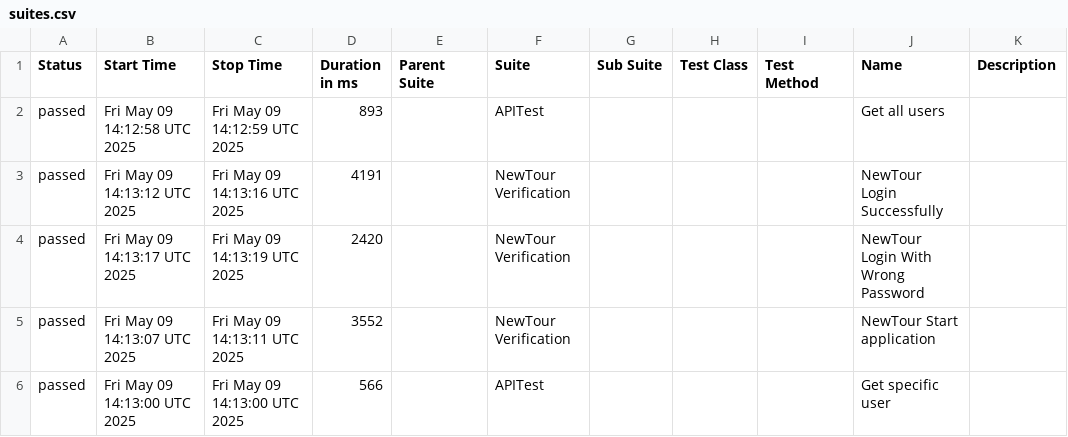
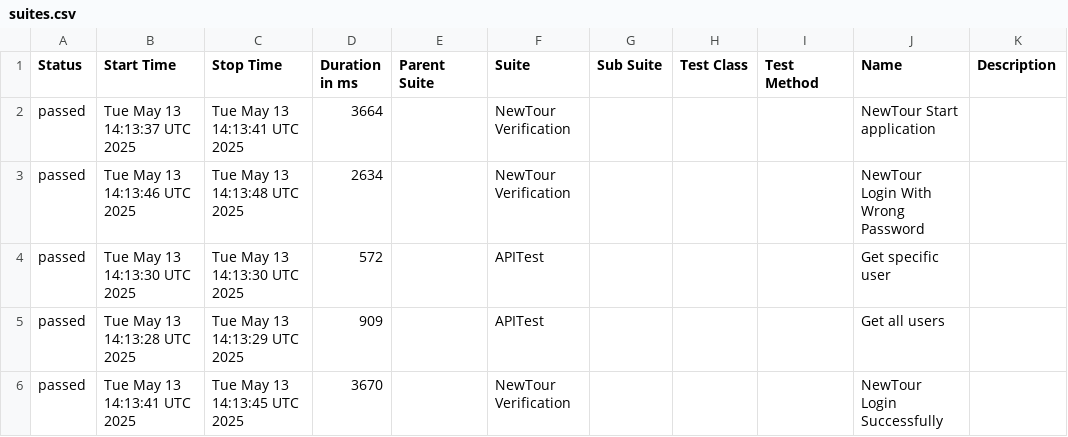
Before and after one commit to Pedrothh/automation-cypress-api-e2e-example, a CSV file: data/suites.csv, drawn as a sheet.

```diff
--- a/data/suites.csv
+++ b/data/suites.csv
@@ -1,6 +1,6 @@
 "Status","Start Time","Stop Time","Duration in ms","Parent Suite","Suite","Sub Suite","Test Class","Test Method","Name","Description"
-"passed","Fri May 09 14:12:58 UTC 2025","Fri May 09 14:12:59 UTC 2025","893","","APITest","","","","Get all users",""
-"passed","Fri May 09 14:13:12 UTC 2025","Fri May 09 14:13:16 UTC 2025","4191","","NewTour Verification","","","","NewTour Login Successfully",""
-"passed","Fri May 09 14:13:17 UTC 2025","Fri May 09 14:13:19 UTC 2025","2420","","NewTour Verification","","","","NewTour Login With Wrong Password",""
-"passed","Fri May 09 14:13:07 UTC 2025","Fri May 09 14:13:11 UTC 2025","3552","","NewTour Verification","","","","NewTour Start application",""
-"passed","Fri May 09 14:13:00 UTC 2025","Fri May 09 14:13:00 UTC 2025","566","","APITest","","","","Get specific user",""
+"passed","Tue May 13 14:13:37 UTC 2025","Tue May 13 14:13:41 UTC 2025","3664","","NewTour Verification","","","","NewTour Start application",""
+"passed","Tue May 13 14:13:46 UTC 2025","Tue May 13 14:13:48 UTC 2025","2634","","NewTour Verification","","","","NewTour Login With Wrong Password",""
+"passed","Tue May 13 14:13:30 UTC 2025","Tue May 13 14:13:30 UTC 2025","572","","APITest","","","","Get specific user",""
+"passed","Tue May 13 14:13:28 UTC 2025","Tue May 13 14:13:29 UTC 2025","909","","APITest","","","","Get all users",""
+"passed","Tue May 13 14:13:41 UTC 2025","Tue May 13 14:13:45 UTC 2025","3670","","NewTour Verification","","","","NewTour Login Successfully",""
```
Also changed, not shown: 28 other files.
